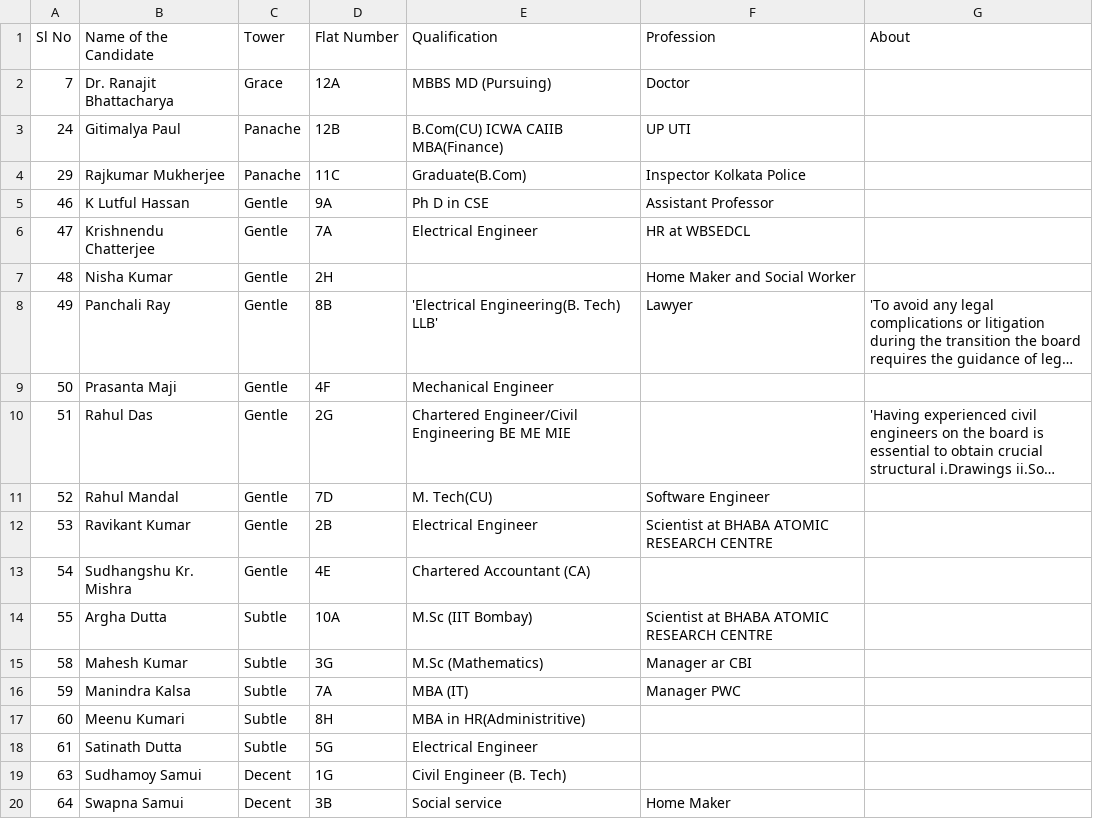
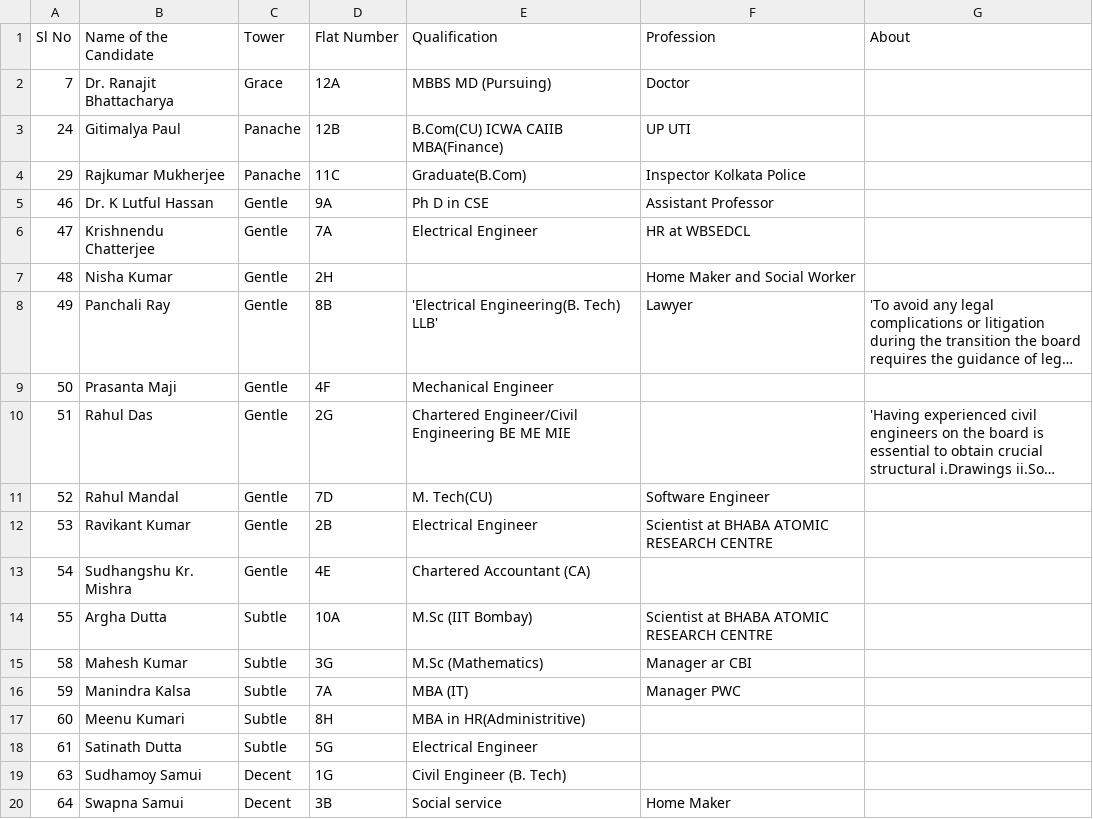
Before and after one commit to mhmody/gfeaao.io, a CSV file: nominees.csv, drawn as a sheet; long unchanged cells end in ….

Commit message:
ok
ok

```diff
--- a/nominees.csv
+++ b/nominees.csv
@@ -4,3 +4,3 @@ Sl No,Name of the Candidate,Tower,Flat Number,Qualification,Profession,About
 29,Rajkumar Mukherjee,Panache,11C,Graduate(B.Com),Inspector Kolkata Police,
-46,K Lutful Hassan,Gentle,9A,Ph D in CSE,Assistant Professor,
+46,Dr. K Lutful Hassan,Gentle,9A,Ph D in CSE,Assistant Professor,
 47,Krishnendu Chatterjee,Gentle,7A,Electrical Engineer,HR at WBSEDCL,
```
